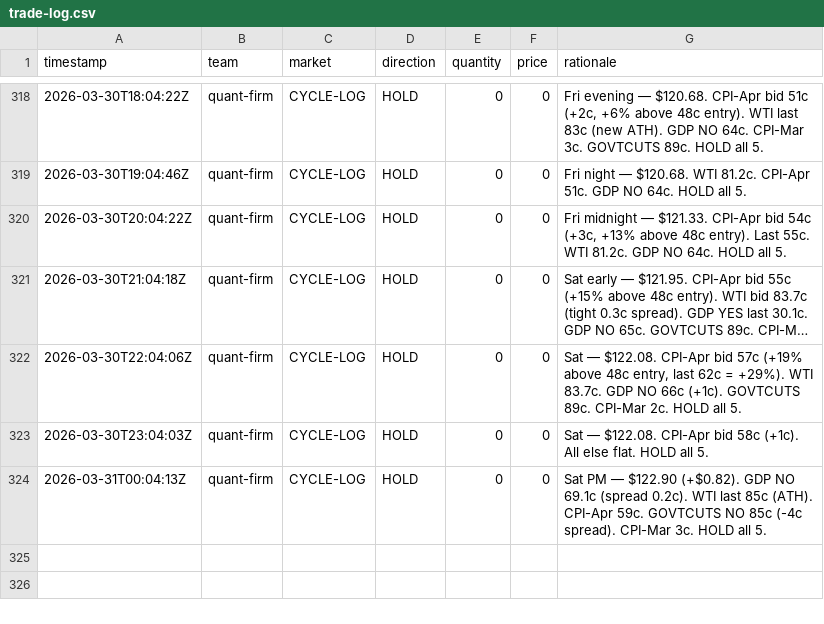
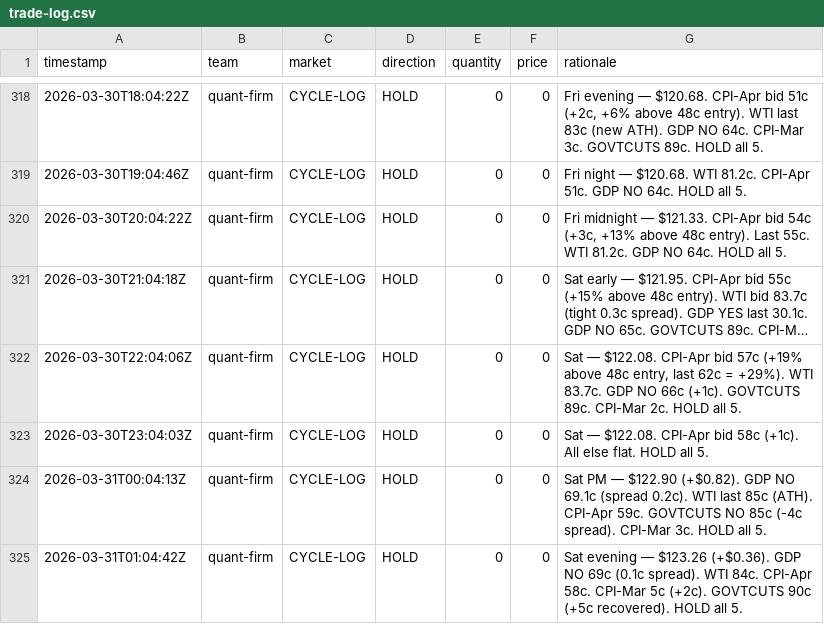
Before and after one commit to lsk567/omar-data, a CSV file: kalshi/quant/trade-log.csv, drawn as a sheet; only a part is shown, gaps mark what is left out; long unchanged cells end in …; the diff names each change by its address in the sheet, - before the commit and + after, or states it on an @@ line.

```diff
--- a/kalshi/quant/trade-log.csv
+++ b/kalshi/quant/trade-log.csv
+row 325: 2026-03-31T01:04:42Z | quant-firm | CYCLE-LOG | HOLD | 0 | 0 | Sat evening — $123.26 (+$0.36). GDP NO 69c (0.1c spread). WTI 84c. CPI-Apr 58c. CPI-Mar 5c (+2c). GOVTCUTS 90c (+5c recovered). HOLD all 5.
```
Also changed, not shown: kalshi/quant/portfolio-history.csv.
